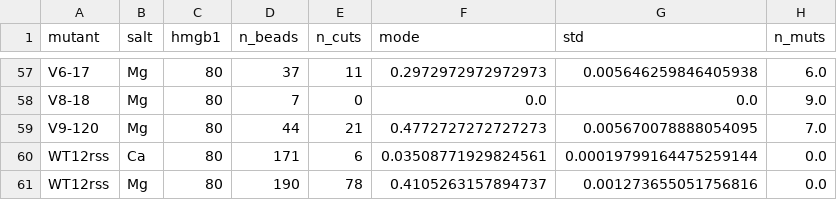
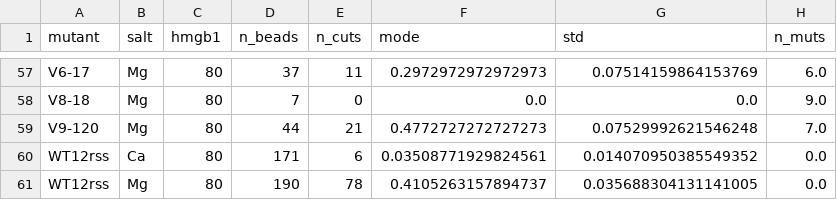
Before and after one commit to RPGroup-PBoC/VDJ, a CSV file: data/pooled_cutting_probability.csv, drawn as a sheet; only a part is shown, gaps mark what is left out; the diff covers the shown part only; the diff names each change by its address in the sheet, - before the commit and + after, or states it on an @@ line.

```diff
--- a/data/pooled_cutting_probability.csv
+++ b/data/pooled_cutting_probability.csv
-G57 (std): 0.005646259846405938
+G57 (std): 0.07514159864153769
-G59 (std): 0.005670078888054095
+G59 (std): 0.07529992621546248
-G60 (std): 0.00019799164475259144
+G60 (std): 0.014070950385549352
-G61 (std): 0.001273655051756816
+G61 (std): 0.035688304131141005
```
Also changed, not shown: 53 edited cells elsewhere in this file, data/independent_cutting_probability.csv, data/pooled_cutting_probability_posteriors.csv, 1 other file.
